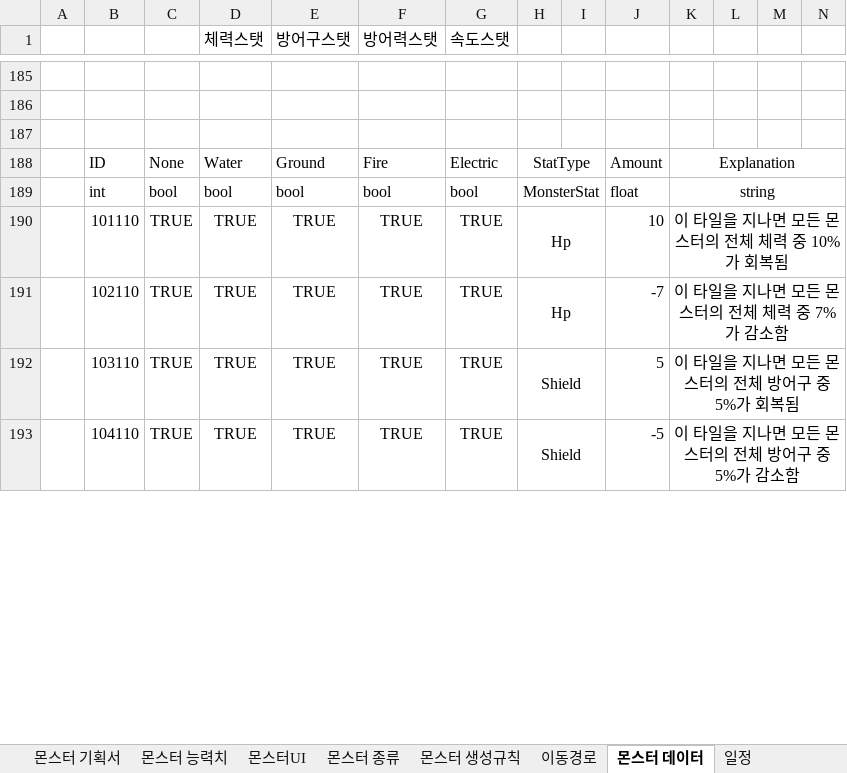
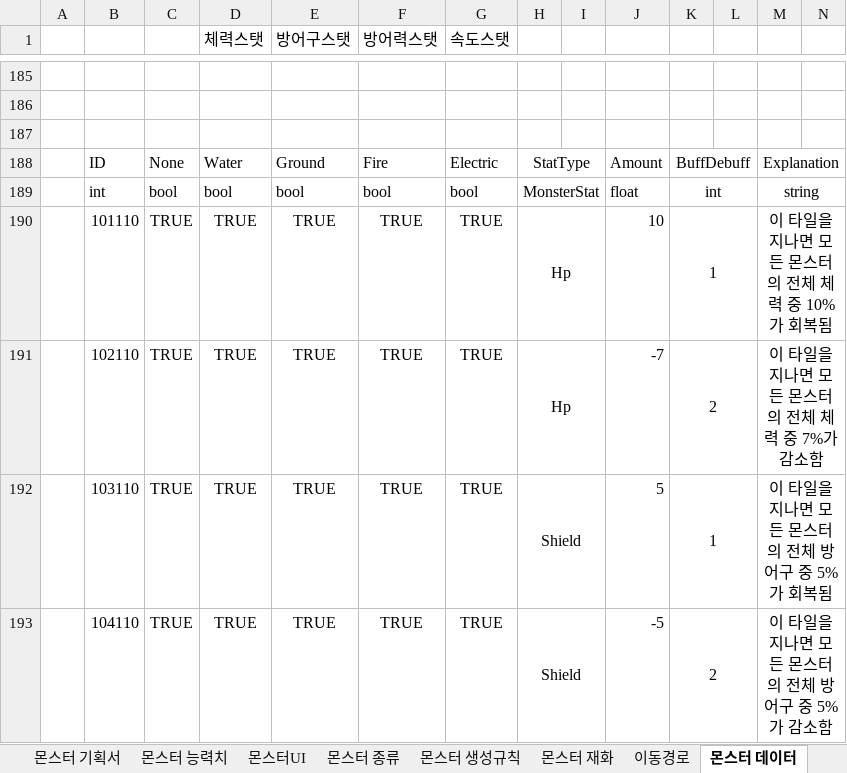
Before and after one commit to ChoWook/PlumTowerDefecne, an Excel workbook: Design/몬스터 기획서.xlsx, sheet 몬스터 데이터, drawn as a sheet; only a part is shown, gaps mark what is left out; values as stored, in another font and other column widths than the file's, no borders; the diff covers the shown part only; the diff names each change by its address in the sheet, - before the commit and + after, or states it on an @@ line.

```diff
--- a/Design/몬스터 기획서.xlsx (sheet 몬스터 데이터)
+++ b/Design/몬스터 기획서.xlsx (sheet 몬스터 데이터)
+sheet tab: 몬스터 재화
-K188: Explanation
+K188: BuffDebuff
-K188:N188 merged
+K188:L188 merged
-M188: (empty)
+M188: Explanation
+M188:N188 merged
-K189: string
+K189: int
-K189:N189 merged
+K189:L189 merged
-M189: (empty)
+M189: string
+M189:N189 merged
-K190: 이 타일을 지나면 모든 몬스터의 전체 체력 중 10%가 회복됨
+K190: 1
-K190:N190 merged
+K190:L190 merged
-M190: (empty)
+M190: 이 타일을 지나면 모든 몬스터의 전체 체력 중 10%가 회복됨
+M190:N190 merged
-K191: 이 타일을 지나면 모든 몬스터의 전체 체력 중 7%가 감소함
+K191: 2
-K191:N191 merged
+K191:L191 merged
-M191: (empty)
+M191: 이 타일을 지나면 모든 몬스터의 전체 체력 중 7%가 감소함
+M191:N191 merged
-K192: 이 타일을 지나면 모든 몬스터의 전체 방어구 중 5%가 회복됨
+K192: 1
-K192:N192 merged
+K192:L192 merged
-M192: (empty)
+M192: 이 타일을 지나면 모든 몬스터의 전체 방어구 중 5%가 회복됨
+M192:N192 merged
-K193: 이 타일을 지나면 모든 몬스터의 전체 방어구 중 5%가 감소함
+K193: 2
-K193:N193 merged
+K193:L193 merged
-M193: (empty)
+M193: 이 타일을 지나면 모든 몬스터의 전체 방어구 중 5%가 감소함
+M193:N193 merged
```
Also changed, not shown: 49 edited cells and merged cells elsewhere in this sheet, sheet 몬스터 기획서, Design/DataTable/MonsterLaneBuff.xlsx, 3 other files.
